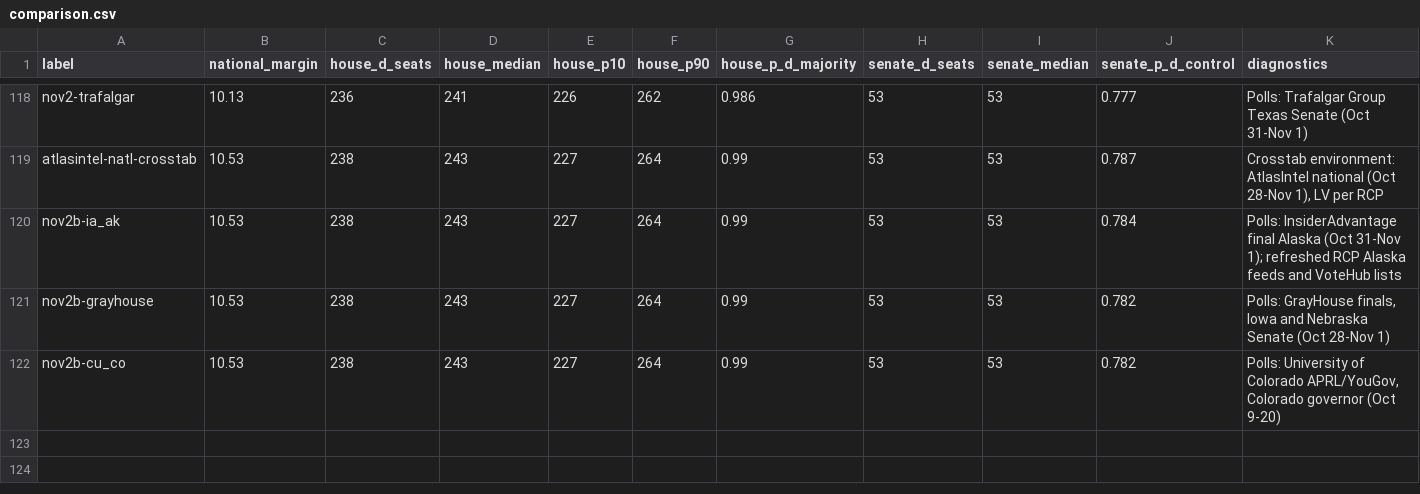
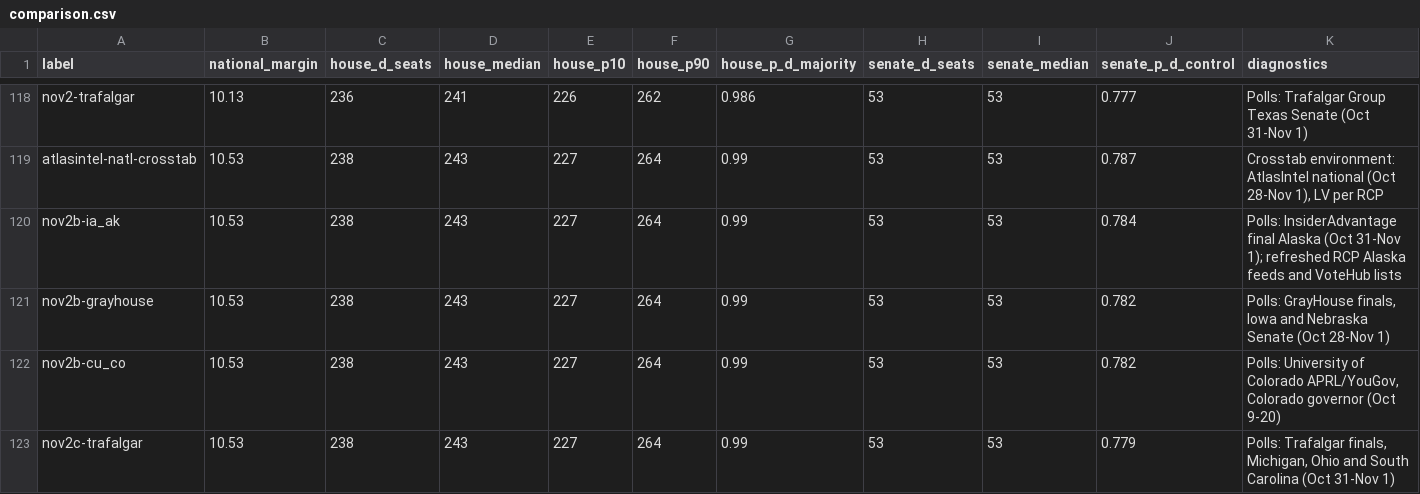
Before and after one commit to tcbDNA/house-2026, a CSV file: backend/analysis/comparison.csv, drawn as a sheet; only a part is shown, gaps mark what is left out; the diff names each change by its address in the sheet, - before the commit and + after, or states it on an @@ line.

```diff
--- a/backend/analysis/comparison.csv
+++ b/backend/analysis/comparison.csv
+row 123: nov2c-trafalgar | 10.53 | 238 | 243 | 227 | 264 | 0.99 | 53 | 53 | 0.779 | Polls: Trafalgar finals, Michigan, Ohio and South Carolina (Oct 31-Nov 1)
```
Also changed, not shown: backend/data/governor_poll_averages.csv, backend/data/senate_poll_averages.csv, 27 other files.
